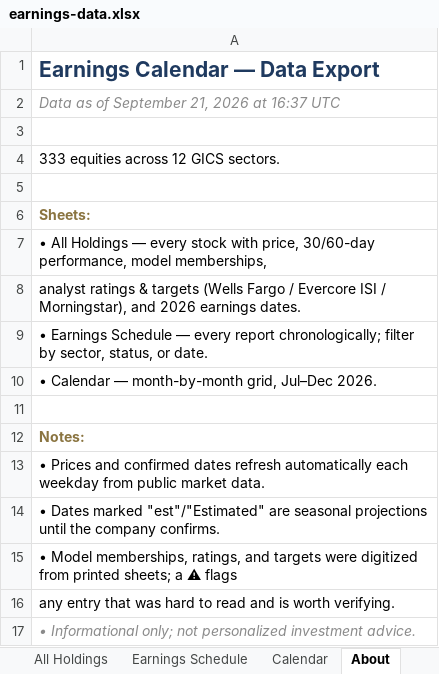
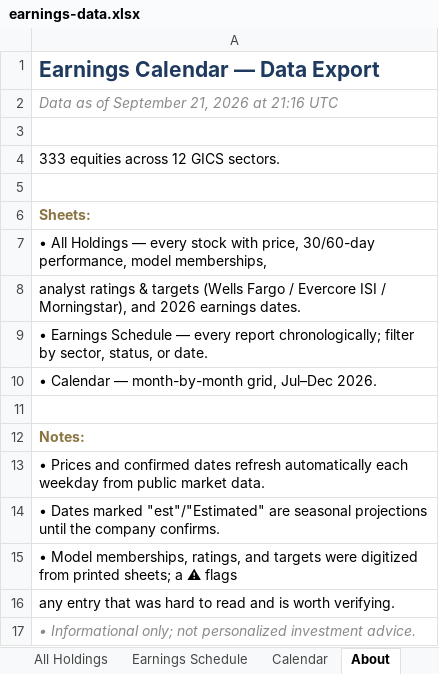
Before and after one commit to alexpkatz/earnings-calendar, an Excel workbook: earnings-data.xlsx, sheet About, drawn as a sheet; values as stored, in another font and other column widths than the file's, no borders; the diff names each change by its address in the sheet, - before the commit and + after, or states it on an @@ line.

```diff
--- a/earnings-data.xlsx (sheet About)
+++ b/earnings-data.xlsx (sheet About)
-A2: Data as of September 21, 2026 at 16:37 UTC
+A2: Data as of September 21, 2026 at 21:16 UTC
```
Also changed, not shown: sheet All Holdings, 1 other file.
